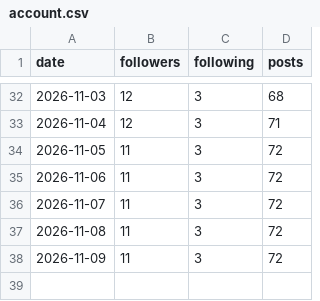
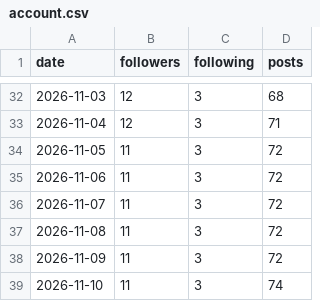
Before and after one commit to bhavishyabharara-jpg/fix-my-money, a CSV file: metrics/account.csv, drawn as a sheet; only a part is shown, gaps mark what is left out.

```diff
--- a/metrics/account.csv
+++ b/metrics/account.csv
@@ -38 +38,2 @@ date,followers,following,posts
 2026-11-09,11,3,72
+2026-11-10,11,3,74
```
Also changed, not shown: 3 other files.
